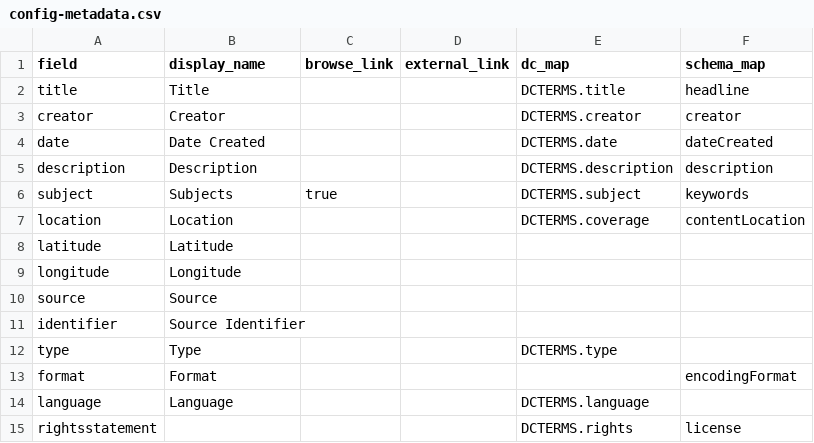
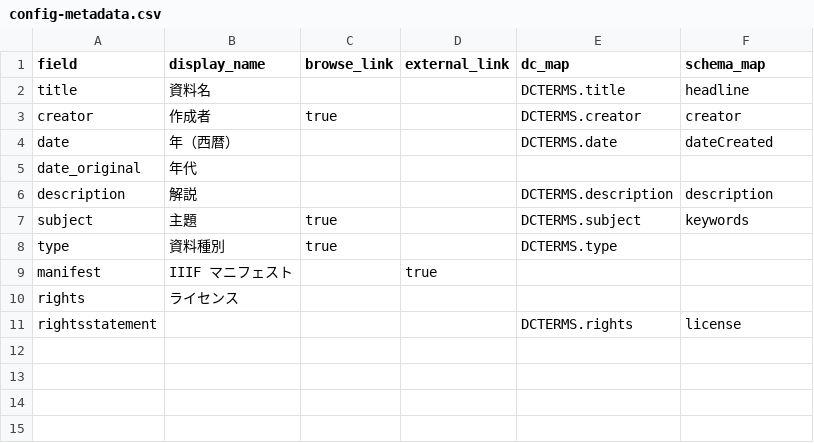
Before and after one commit to nakamura196/cb-howto-demo, a CSV file: _data/config-metadata.csv, drawn as a sheet.

Commit message:
step01: own metadata CSV and config

```diff
--- a/_data/config-metadata.csv
+++ b/_data/config-metadata.csv
@@ -1,15 +1,11 @@
 field,display_name,browse_link,external_link,dc_map,schema_map
-title,Title,,,DCTERMS.title,headline
-creator,Creator,,,DCTERMS.creator,creator
-date,Date Created,,,DCTERMS.date,dateCreated
-description,Description,,,DCTERMS.description,description
-subject,Subjects,true,,DCTERMS.subject,keywords
-location,Location,,,DCTERMS.coverage,contentLocation
-latitude,Latitude,,,,
-longitude,Longitude,,,,
-source,Source,,,,
-identifier,Source Identifier,,,,
-type,Type,,,DCTERMS.type,
-format,Format,,,,encodingFormat
-language,Language,,,DCTERMS.language,
+title,資料名,,,DCTERMS.title,headline
+creator,作成者,true,,DCTERMS.creator,creator
+date,年（西暦）,,,DCTERMS.date,dateCreated
+date_original,年代,,,,
+description,解説,,,DCTERMS.description,description
+subject,主題,true,,DCTERMS.subject,keywords
+type,資料種別,true,,DCTERMS.type,
+manifest,IIIF マニフェスト,,true,,
+rights,ライセンス,,,,
 rightsstatement,,,,DCTERMS.rights,license
```
Also changed, not shown: 7 other files.
